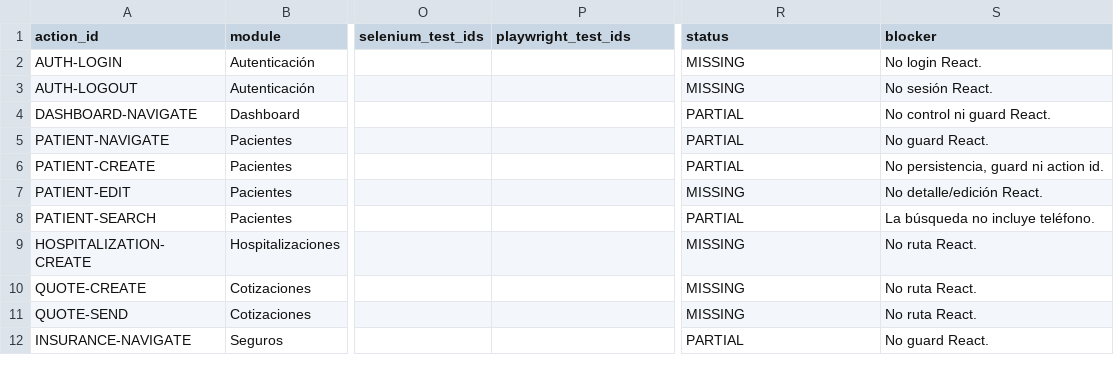
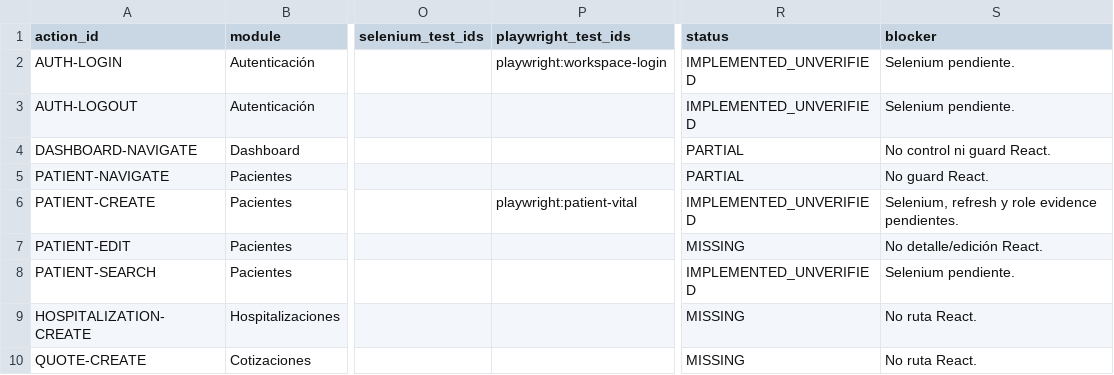
Before and after one commit to CLinqui7/analiza-en-casa, a CSV file: docs/qa/UI_ACTION_INVENTORY.csv, drawn as a sheet; only a part is shown, gaps mark what is left out; the shorter side is filled out with more unchanged rows; the diff names each change by its address in the sheet, - before the commit and + after, or states it on an @@ line.

Commit message:
chore: recover React parity work after interrupted session

```diff
--- a/docs/qa/UI_ACTION_INVENTORY.csv
+++ b/docs/qa/UI_ACTION_INVENTORY.csv
-P2 (playwright_test_ids): (empty)
+P2 (playwright_test_ids): playwright:workspace-login
-R2:R3 (status): MISSING
+R2:R3 (status): IMPLEMENTED_UNVERIFIED
-S2 (blocker): No login React.
+S2 (blocker): Selenium pendiente.
-S3 (blocker): No sesión React.
+S3 (blocker): Selenium pendiente.
-P6 (playwright_test_ids): (empty)
+P6 (playwright_test_ids): playwright:patient-vital
-R6 (status): PARTIAL
+R6 (status): IMPLEMENTED_UNVERIFIED
-S6 (blocker): No persistencia, guard ni action id.
+S6 (blocker): Selenium, refresh y role evidence pendientes.
-R8 (status): PARTIAL
+R8 (status): IMPLEMENTED_UNVERIFIED
-S8 (blocker): La búsqueda no incluye teléfono.
+S8 (blocker): Selenium pendiente.
```
Also changed, not shown: 3 other files.
